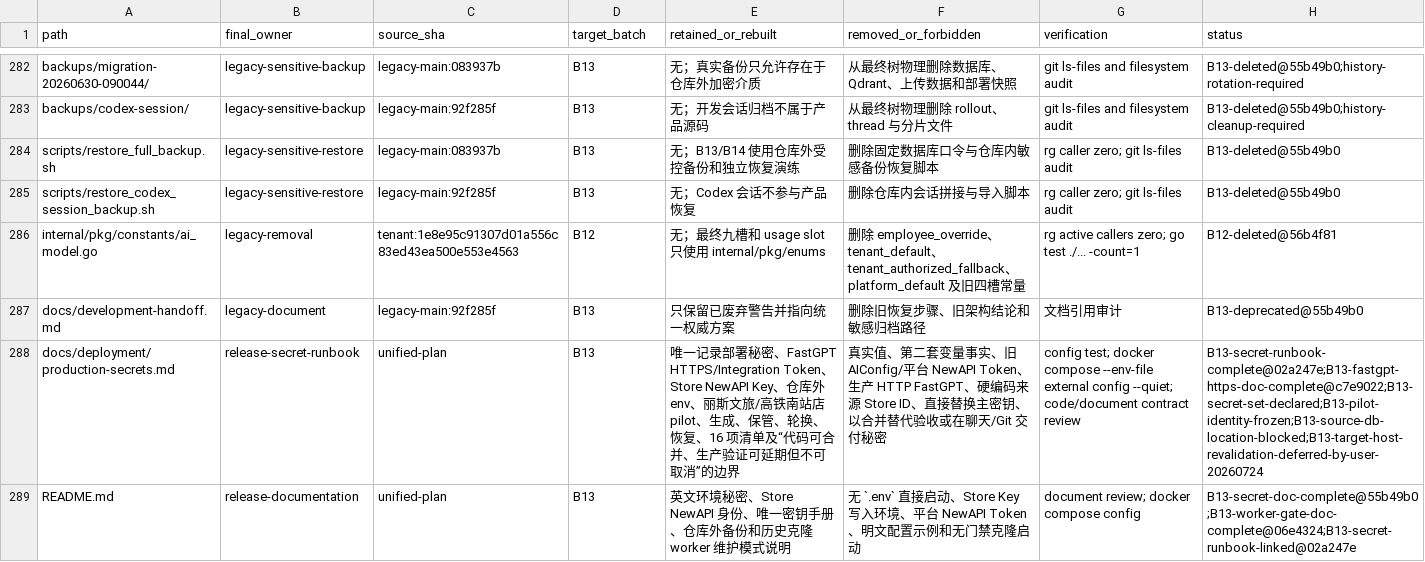
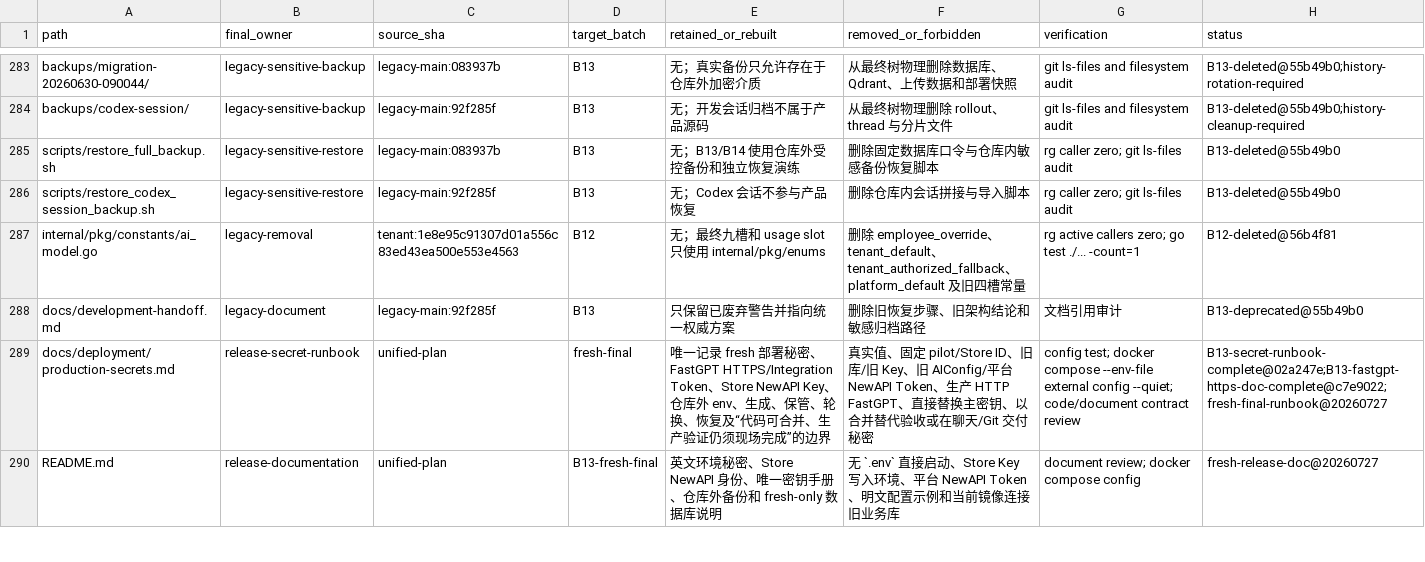
Before and after one commit to 520skyincloud/agentdesk, a TSV file: docs/development/integration-manifest.tsv, drawn as a sheet; only a part is shown, gaps mark what is left out; addresses are those after the commit; the diff covers the shown part only; the diff names each change by its address in the sheet, - before the commit and + after, or states it on an @@ line.

Commit message:
refactor: 收口 fresh 统一架构并移除旧兼容链
删除 B14 清表工具、旧 AI/知识迁移视图与历史搬运链。

统一九槽草稿、租户接待策略、客户标签权限及 fresh 部署文档和验证契约。

```diff
--- a/docs/development/integration-manifest.tsv
+++ b/docs/development/integration-manifest.tsv
-D289 (target_batch): B13
+D289 (target_batch): fresh-final
-E289 (retained_or_rebuilt): 唯一记录部署秘密、FastGPT HTTPS/Integration Token、Store NewAPI Key、仓库外 env、丽斯文旅/高铁南站店 pilot、生成、保管、轮换、恢复、16 项清单及“代码可合并、生产验证可延期但不可取消”的边界
+E289 (retained_or_rebuilt): 唯一记录 fresh 部署秘密、FastGPT HTTPS/Integration Token、Store NewAPI Key、仓库外 env、生成、保管、轮换、恢复及“代码可合并、生产验证仍须现场完成”的边界
-F289 (removed_or_forbidden): 真实值、第二套变量事实、旧 AIConfig/平台 NewAPI Token、生产 HTTP FastGPT、硬编码来源 Store ID、直接替…
+F289 (removed_or_forbidden): 真实值、固定 pilot/Store ID、旧库/旧 Key、旧 AIConfig/平台 NewAPI Token、生产 HTTP FastGPT、直接替…
-H289 (status): B13-secret-runbook-complete@02a247e;B13-fastgpt-https-doc-complete@c7e9022;B13-secret-set-declared;B13-pilot-identity-frozen;B13-source-db-location-blocked;B13-target-host-revalidation-deferred-by-user-20260724
+H289 (status): B13-secret-runbook-complete@02a247e;B13-fastgpt-https-doc-complete@c7e9022;fresh-final-runbook@20260727
-D290 (target_batch): B13
+D290 (target_batch): B13-fresh-final
-E290 (retained_or_rebuilt): …外备份和历史克隆 worker 维护模式说明
+E290 (retained_or_rebuilt): …外备份和 fresh-only 数据库说明
-F290 (removed_or_forbidden): …置示例和无门禁克隆启动
+F290 (removed_or_forbidden): …置示例和当前镜像连接旧业务库
-H290 (status): B13-secret-doc-complete@55b49b0;B13-worker-gate-doc-complete@06e4324;B13-secret-runbook-linked@02a247e
+H290 (status): fresh-release-doc@20260727
```
Also changed, not shown: 1 added row and 103 edited cells elsewhere in this file, 49 other files.
